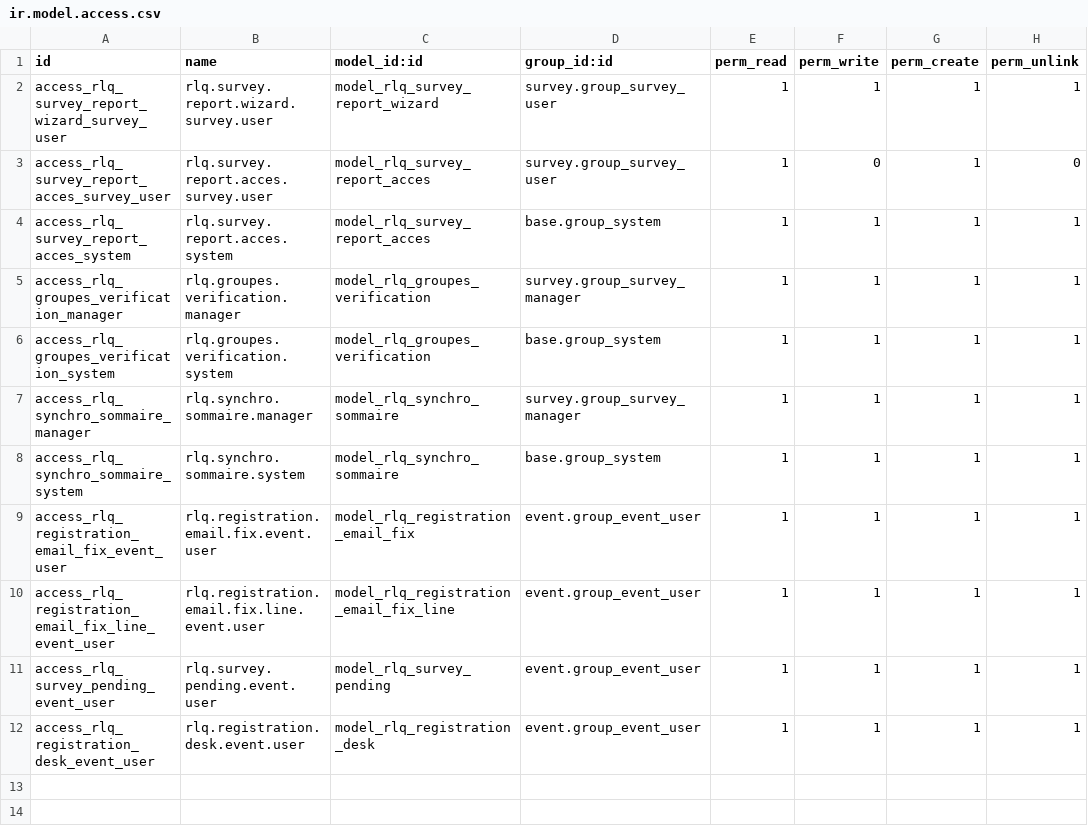
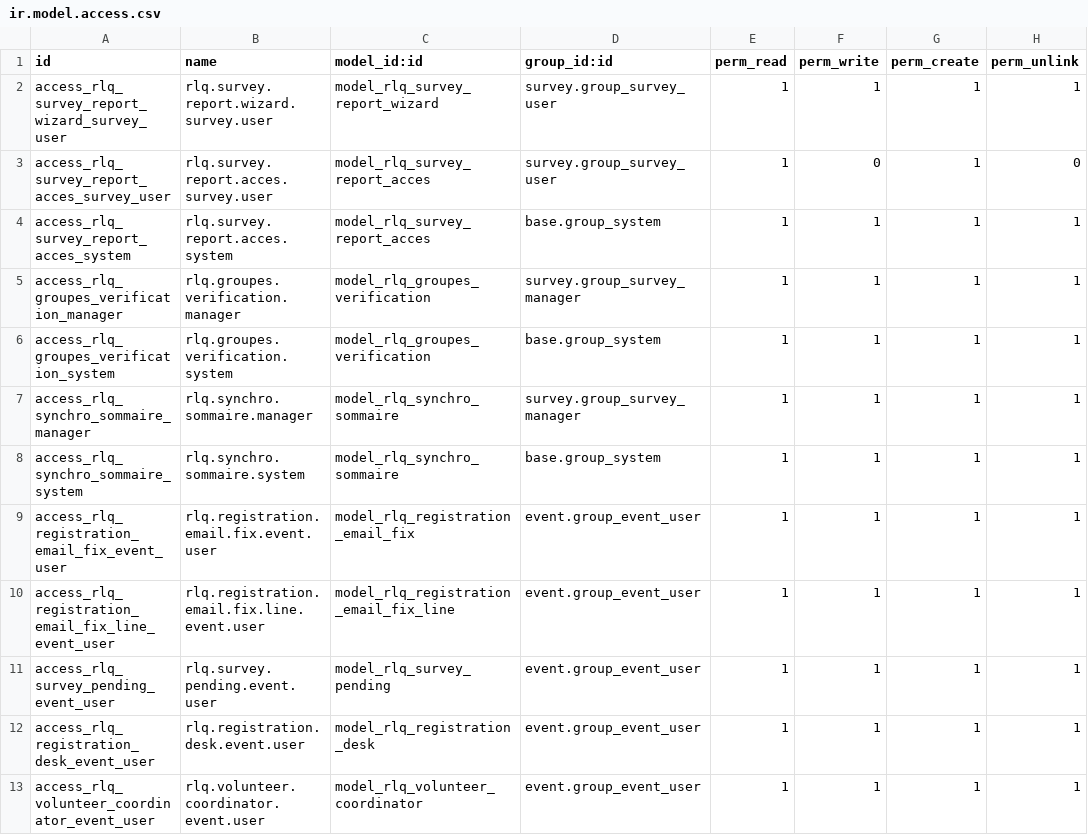
Before and after one commit to Rencontres-Linux-au-Quebec/rlq-odoo-addons, a CSV file: rlq_survey_report/security/ir.model.access.csv, drawn as a sheet.

```diff
--- a/rlq_survey_report/security/ir.model.access.csv
+++ b/rlq_survey_report/security/ir.model.access.csv
@@ -12 +12,2 @@ access_rlq_survey_pending_event_user,rlq.survey.pending.event.user,model_rlq_sur
 access_rlq_registration_desk_event_user,rlq.registration.desk.event.user,model_rlq_registration_desk,event.group_event_user,1,1,1,1
+access_rlq_volunteer_coordinator_event_user,rlq.volunteer.coordinator.event.user,model_rlq_volunteer_coordinator,event.group_event_user,1,1,1,1
```
Also changed, not shown: 13 other files.
